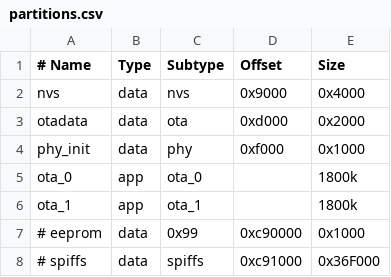
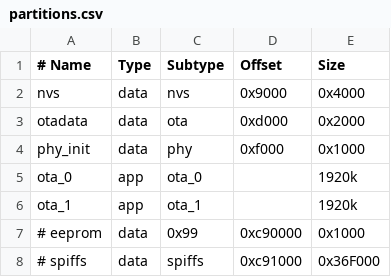
Before and after one commit to an-erd/bleMqttProxy, a CSV file: partitions.csv, drawn as a sheet.

```diff
--- a/partitions.csv
+++ b/partitions.csv
@@ -4,4 +4,4 @@ otadata,  data, ota,     0xd000,  0x2000,
 phy_init, data, phy,     0xf000,  0x1000,
-ota_0,    app,  ota_0,   ,        1800k,
-ota_1,    app,  ota_1,   ,        1800k,
+ota_0,    app,  ota_0,   ,        1920k,
+ota_1,    app,  ota_1,   ,        1920k,
 # eeprom,   data, 0x99,    0xc90000,0x1000,
```
Also changed, not shown: 4 other files.
